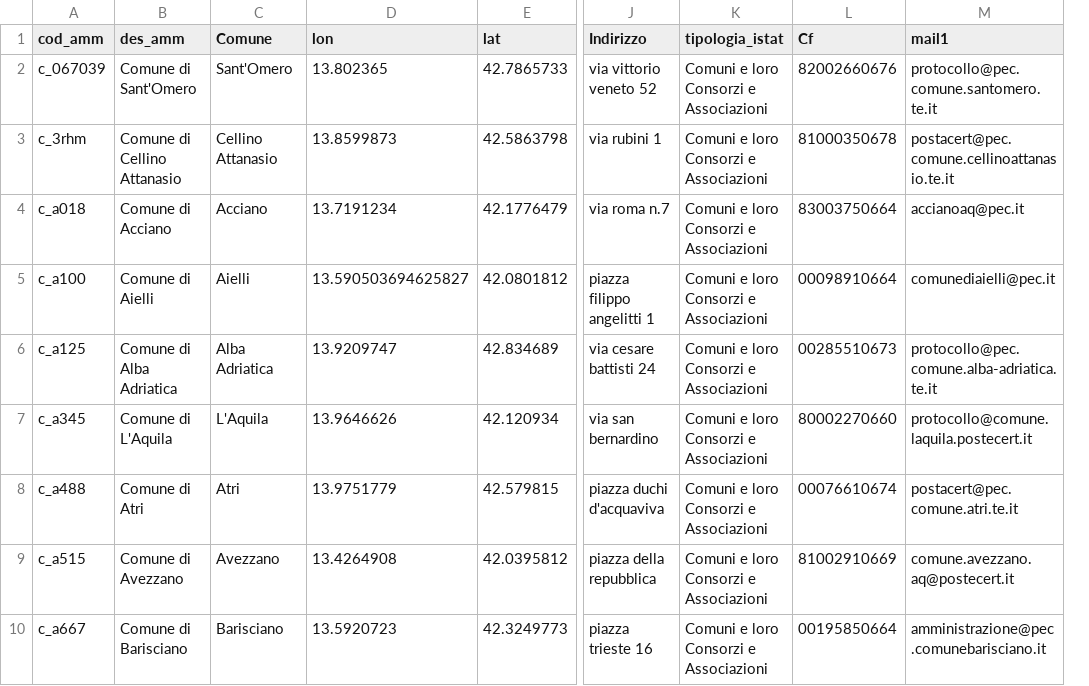
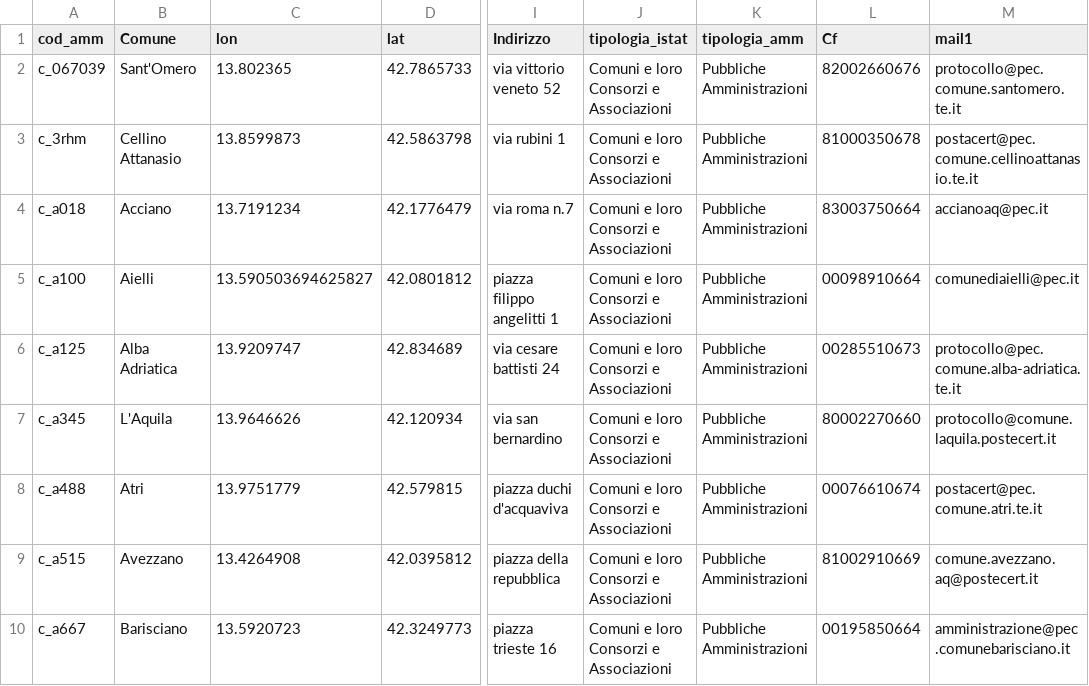
Before and after one commit to cascafico/CSVs, a CSV file: Indice-PA-comuni-Abruzzo.csv, drawn as a sheet; only a part is shown, gaps mark what is left out; removed rows and columns are numbered as before the commit, all else as after; the diff names each change by its address in the sheet, - before the commit and + after, or states it on an @@ line.

Commit message:
PA added

```diff
--- a/Indice-PA-comuni-Abruzzo.csv
+++ b/Indice-PA-comuni-Abruzzo.csv
-column B (des_amm), rows 2-10: Comune di Sant'Omero | Comune di Cellino Attanasio | Comune di Acciano | Comune di Aielli | Comune di Alba Adriatica | Comune di L'Aquila | Comune di Atri | Comune di Avezzano | Comune di Barisciano
+column K (tipologia_amm), rows 2-10: all Pubbliche Amministrazioni
```
